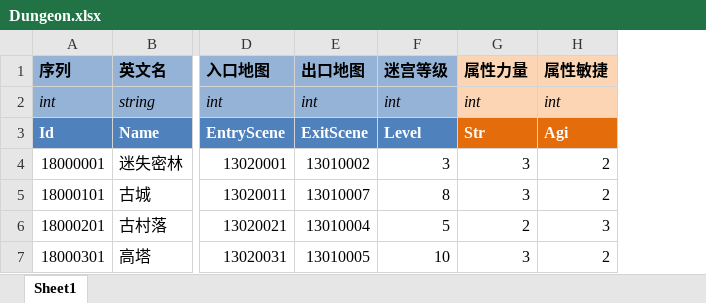
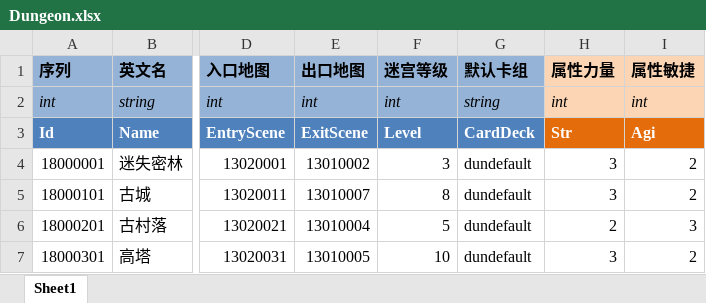
Before and after one commit to realeternia/TOMClassic, an Excel workbook: ConfigData/Xlsx/Dungeon.xlsx, sheet Sheet1, drawn as a sheet; only a part is shown, gaps mark what is left out; values as stored, in another font and other column widths than the file's, no borders; table styles not drawn; the diff names each change by its address in the sheet, - before the commit and + after, or states it on an @@ line.

Commit message:
dungeon deck load from config

```diff
--- a/ConfigData/Xlsx/Dungeon.xlsx (sheet Sheet1)
+++ b/ConfigData/Xlsx/Dungeon.xlsx (sheet Sheet1)
+column G (默认卡组), rows 2-7: string | CardDeck | dundefault | dundefault | dundefault | dundefault
```
Also changed, not shown: 5 other files.
